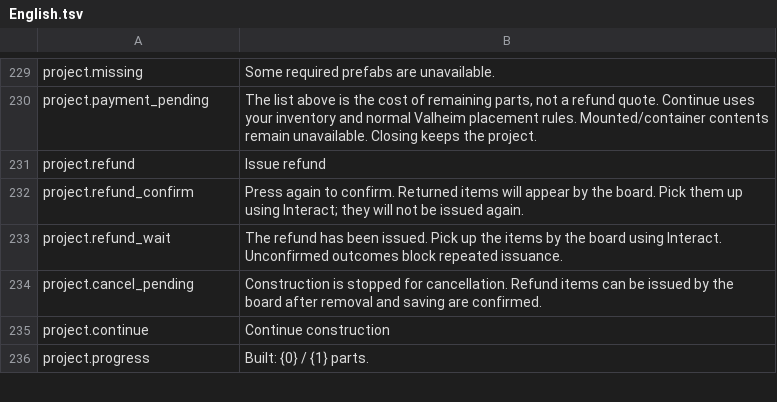
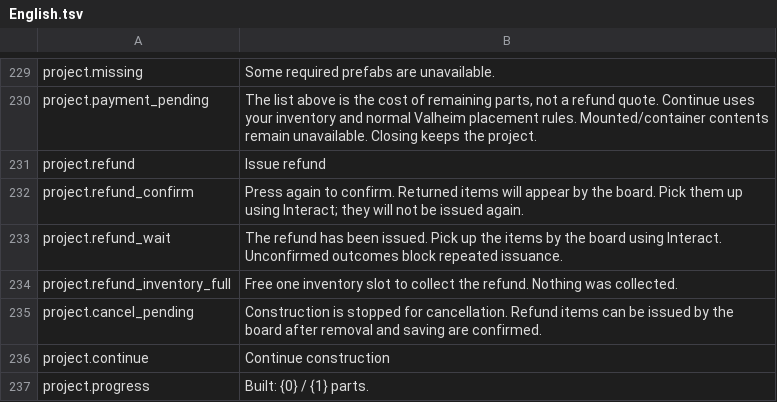
Before and after one commit to MaikiOS/BuildWorks, a TSV file: src/BuildWorks/Translations/English.tsv, drawn as a sheet; only a part is shown, gaps mark what is left out; the diff names each change by its address in the sheet, - before the commit and + after, or states it on an @@ line.

```diff
--- a/src/BuildWorks/Translations/English.tsv
+++ b/src/BuildWorks/Translations/English.tsv
+row 234: project.refund_inventory_full | Free one inventory slot to collect the refund. Nothing was collected.
```
Also changed, not shown: src/BuildWorks/Translations/Russian.tsv, 18 other files.
